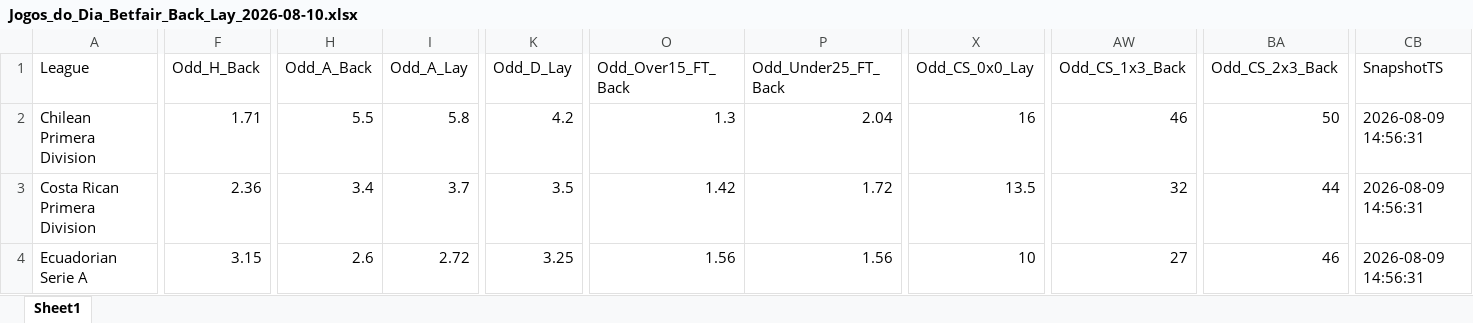
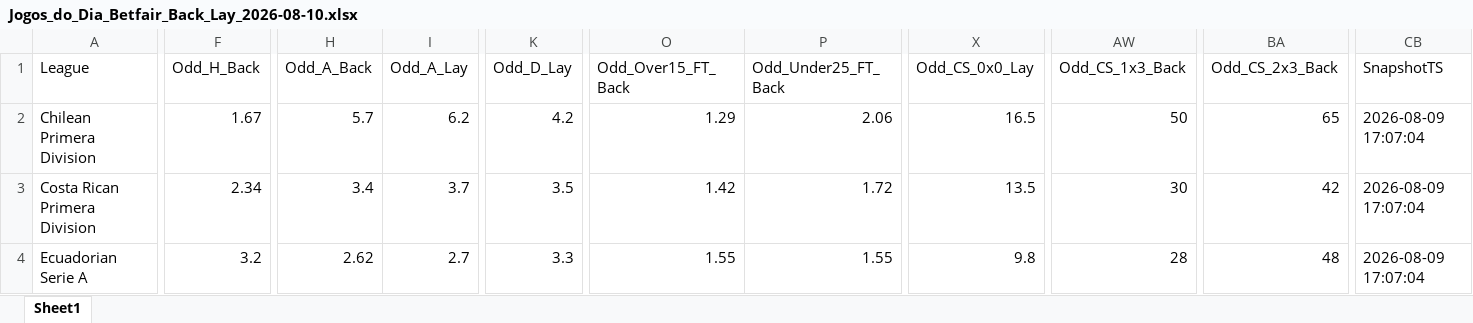
Before and after one commit to mtprado88/jogos_betfair, an Excel workbook: Jogos_do_Dia_Betfair_Back_Lay_2026-08-10.xlsx, sheet Sheet1, drawn as a sheet; only a part is shown, gaps mark what is left out; values as stored, in another font and other column widths than the file's, no borders; removed rows and columns are numbered as before the commit, all else as after; rows hold the shown columns only; the diff covers the shown part only; the diff names each change by its address in the sheet, - before the commit and + after, or states it on an @@ line.

Commit message:
Atualizando o arquivo XLSX

```diff
--- a/Jogos_do_Dia_Betfair_Back_Lay_2026-08-10.xlsx (sheet Sheet1)
+++ b/Jogos_do_Dia_Betfair_Back_Lay_2026-08-10.xlsx (sheet Sheet1)
-row 2: Chilean Primera Division | 1.71 | 5.5 | 5.8 | 4.2 | 1.3 | 2.04 | 16 | 46 | 50 | 2026-08-09 14:56:31
+row 2: Chilean Primera Division | 1.67 | 5.7 | 6.2 | 4.2 | 1.29 | 2.06 | 16.5 | 50 | 65 | 2026-08-09 17:07:04
-F3 (Odd_H_Back): 2.36
+F3 (Odd_H_Back): 2.34
-AW3 (Odd_CS_1x3_Back): 32
+AW3 (Odd_CS_1x3_Back): 30
-BA3 (Odd_CS_2x3_Back): 44
+BA3 (Odd_CS_2x3_Back): 42
-CB3:CB4 (SnapshotTS): 2026-08-09 14:56:31
+CB3:CB4 (SnapshotTS): 2026-08-09 17:07:04
-F4 (Odd_H_Back): 3.15
+F4 (Odd_H_Back): 3.2
-H4 (Odd_A_Back): 2.6
+H4 (Odd_A_Back): 2.62
-I4 (Odd_A_Lay): 2.72
+I4 (Odd_A_Lay): 2.7
-K4 (Odd_D_Lay): 3.25
+K4 (Odd_D_Lay): 3.3
-O4 (Odd_Over15_FT_Back): 1.56
+O4 (Odd_Over15_FT_Back): 1.55
-P4 (Odd_Under25_FT_Back): 1.56
+P4 (Odd_Under25_FT_Back): 1.55
-X4 (Odd_CS_0x0_Lay): 10
+X4 (Odd_CS_0x0_Lay): 9.8
-AW4 (Odd_CS_1x3_Back): 27
+AW4 (Odd_CS_1x3_Back): 28
-BA4 (Odd_CS_2x3_Back): 46
+BA4 (Odd_CS_2x3_Back): 48
```
Also changed, not shown: 5 added rows, 6 removed rows and 729 edited cells elsewhere in this sheet.
